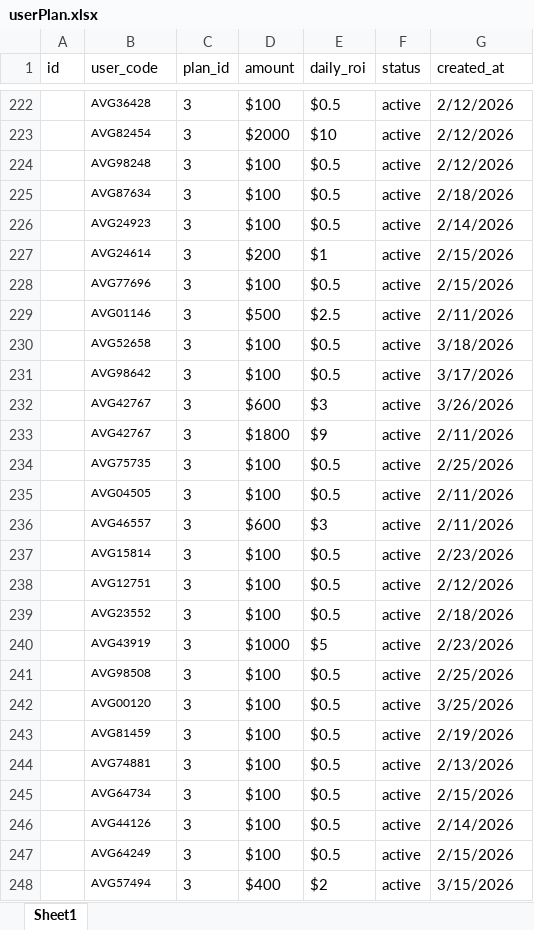
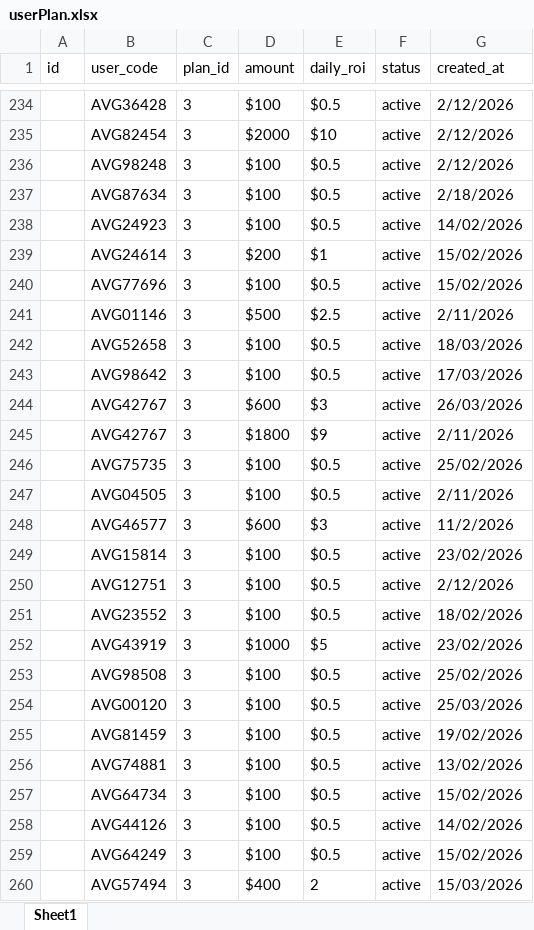
Before and after one commit to suriyanandhimalai555-prog/AVG_Staking, an Excel workbook: server/userPlan.xlsx, sheet Sheet1, drawn as a sheet; only a part is shown, gaps mark what is left out; values as stored, in another font and other column widths than the file's, no borders; table styles not drawn; addresses are those after the commit; the diff covers the shown part only; the diff names each change by its address in the sheet, - before the commit and + after, or states it on an @@ line.

```diff
--- a/server/userPlan.xlsx (sheet Sheet1)
+++ b/server/userPlan.xlsx (sheet Sheet1)
@@ B234:B260 text size: larger @@
-G238 (created_at): 2/14/2026
+G238 (created_at): 14/02/2026
-G239:G240 (created_at): 2/15/2026
+G239:G240 (created_at): 15/02/2026
-G242 (created_at): 3/18/2026
+G242 (created_at): 18/03/2026
-G243 (created_at): 3/17/2026
+G243 (created_at): 17/03/2026
-G244 (created_at): 3/26/2026
+G244 (created_at): 26/03/2026
-G246 (created_at): 2/25/2026
+G246 (created_at): 25/02/2026
-B248 (user_code): AVG46557
+B248 (user_code): AVG46577
-G248 (created_at): 2/11/2026
+G248 (created_at): 11/2/2026
-G249 (created_at): 2/23/2026
+G249 (created_at): 23/02/2026
-G251 (created_at): 2/18/2026
+G251 (created_at): 18/02/2026
-G252 (created_at): 2/23/2026
+G252 (created_at): 23/02/2026
-G253 (created_at): 2/25/2026
+G253 (created_at): 25/02/2026
-G254 (created_at): 3/25/2026
+G254 (created_at): 25/03/2026
-G255 (created_at): 2/19/2026
+G255 (created_at): 19/02/2026
-G256 (created_at): 2/13/2026
+G256 (created_at): 13/02/2026
-G257 (created_at): 2/15/2026
+G257 (created_at): 15/02/2026
-G258 (created_at): 2/14/2026
+G258 (created_at): 14/02/2026
-G259 (created_at): 2/15/2026
+G259 (created_at): 15/02/2026
-E260 (daily_roi): $2
+E260 (daily_roi): 2
-G260 (created_at): 3/15/2026
+G260 (created_at): 15/03/2026
```
Also changed, not shown: 15 added rows, 2 removed rows, 132 edited cells and cell formats elsewhere in this sheet, server/levelIncome.xlsx, server/roi.xlsx, 11 other files.
